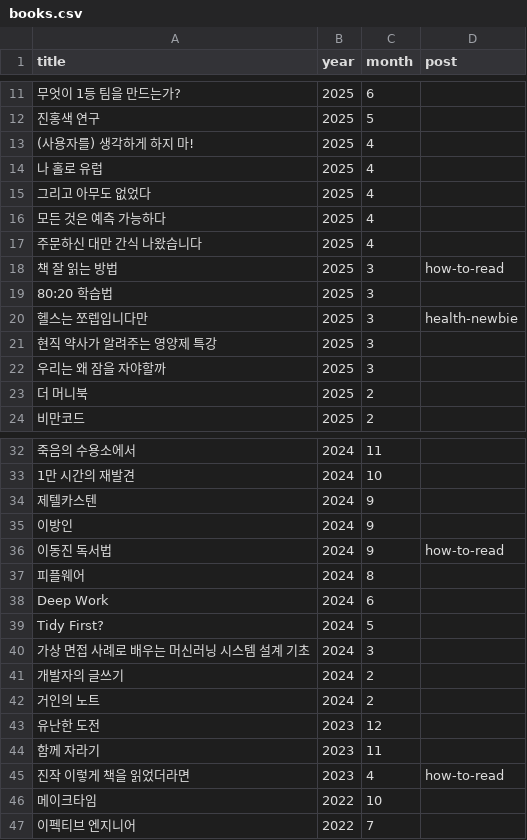
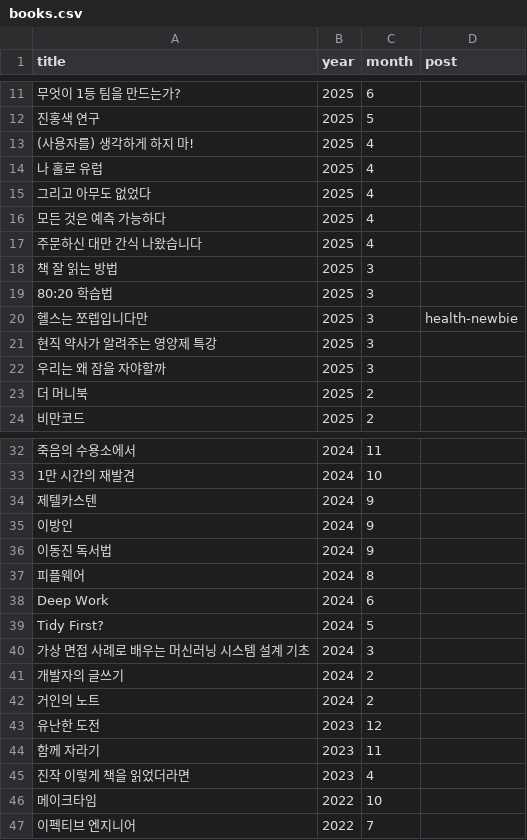
Before and after one commit to newhigen/newhigen.github.io, a CSV file: assets/data/books.csv, drawn as a sheet; only a part is shown, gaps mark what is left out; the diff names each change by its address in the sheet, - before the commit and + after, or states it on an @@ line.

Commit message:
링크 고치기

```diff
--- a/assets/data/books.csv
+++ b/assets/data/books.csv
-D18 (post): how-to-read
+D18 (post): (empty)
-D36 (post): how-to-read
+D36 (post): (empty)
-D45 (post): how-to-read
+D45 (post): (empty)
```
